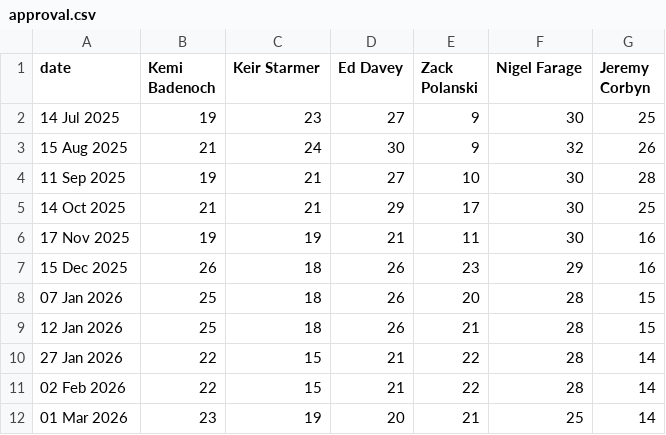
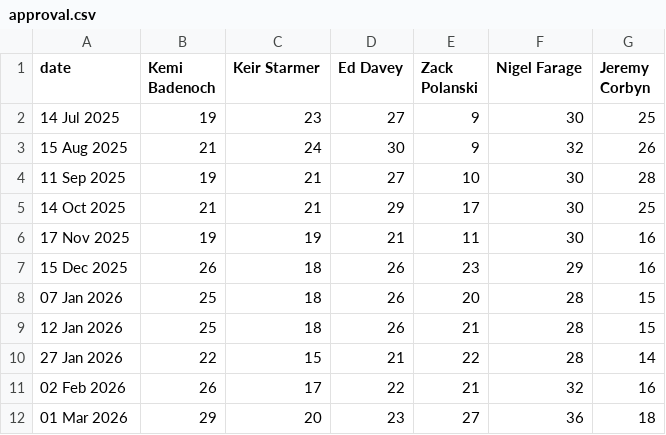
Before and after one commit to DHAP-HOC/Updates, a CSV file: approval.csv, drawn as a sheet.

Commit message:
Update approval.csv

```diff
--- a/approval.csv
+++ b/approval.csv
@@ -10,3 +10,3 @@ date,Kemi Badenoch,Keir Starmer,Ed Davey,Zack Polanski,Nigel Farage,Jeremy Corby
 27 Jan 2026,22,15,21,22,28,14
-02 Feb 2026,22,15,21,22,28,14
-01 Mar 2026,23,19,20,21,25,14
+02 Feb 2026,26,17,22,21,32,16
+01 Mar 2026,29,20,23,27,36,18
```
